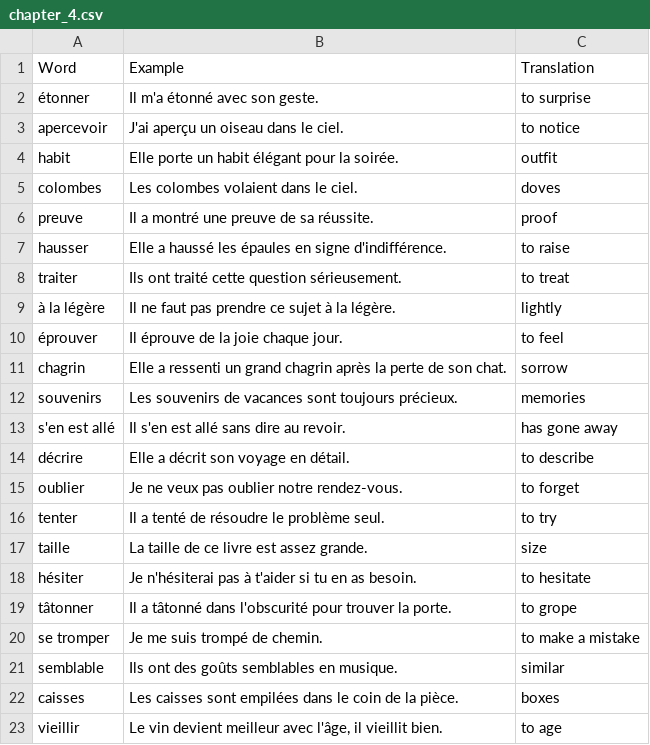
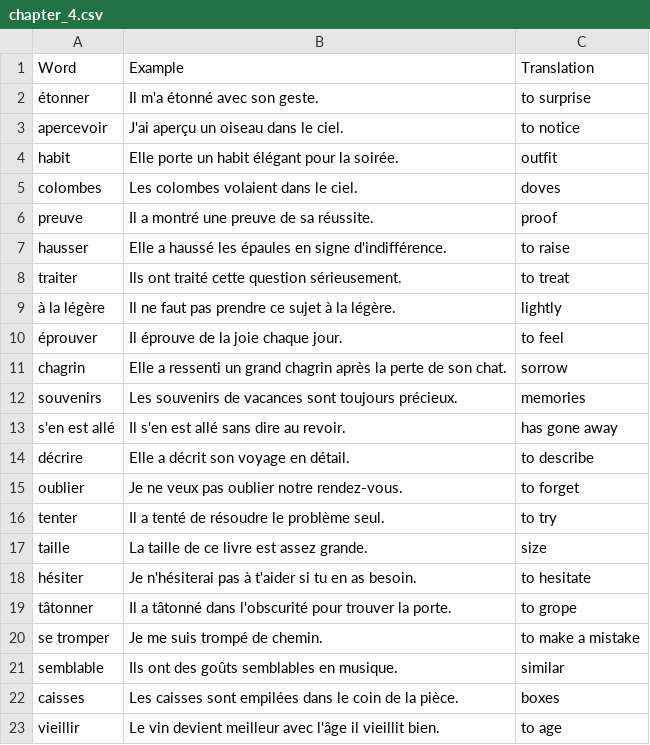
Before and after one commit to keepthestreak/lists, a CSV file: french/le_petit_prince/chapter_4.csv, drawn as a sheet.

Commit message:
removed comma

```diff
--- a/french/le_petit_prince/chapter_4.csv
+++ b/french/le_petit_prince/chapter_4.csv
@@ -22,2 +22,2 @@
 "caisses","Les caisses sont empilées dans le coin de la pièce.","boxes"
-"vieillir","Le vin devient meilleur avec l'âge, il vieillit bien.","to age"
+"vieillir","Le vin devient meilleur avec l'âge il vieillit bien.","to age"
```
